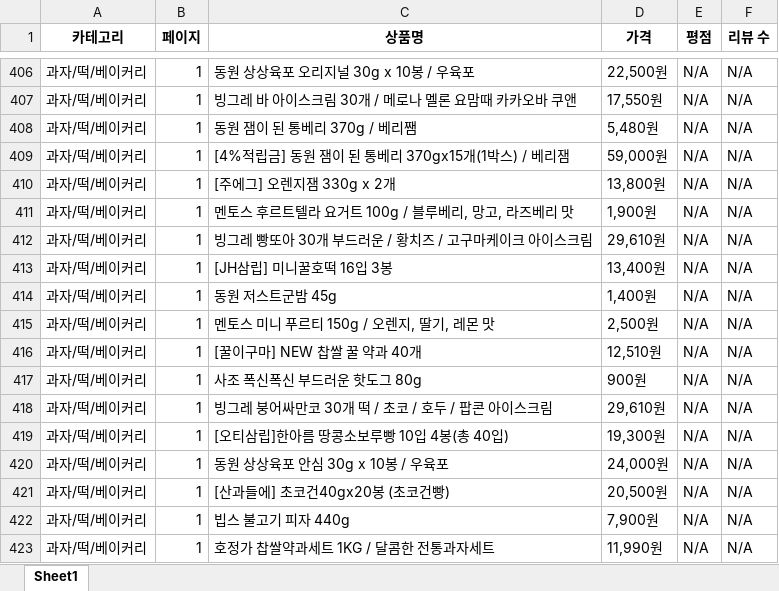
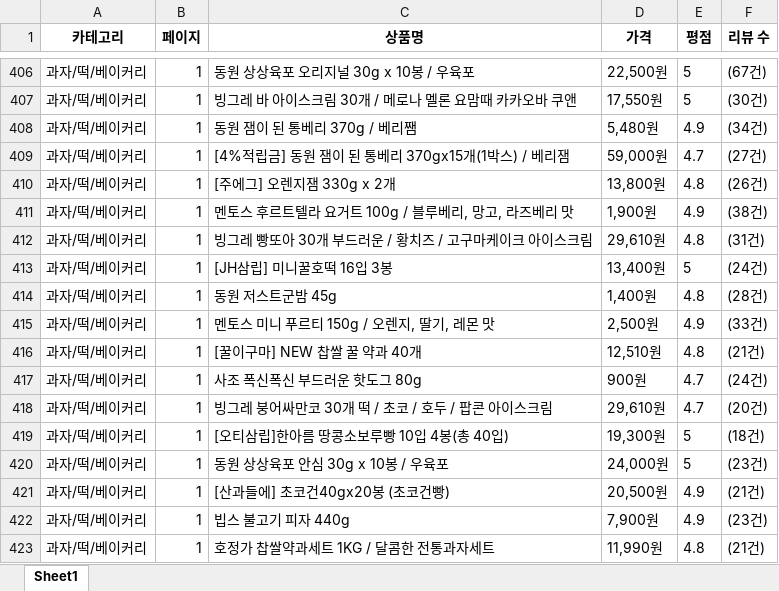
Before and after one commit to cwal8202/Chill_Tuna, an Excel workbook: dongwon_webcrawling/dongwonmall_all_categories_reviews.xlsx, sheet Sheet1, drawn as a sheet; only a part is shown, gaps mark what is left out; values as stored, in another font and other column widths than the file's, no borders; the diff covers the shown part only; the diff names each change by its address in the sheet, - before the commit and + after, or states it on an @@ line.

```diff
--- a/dongwon_webcrawling/dongwonmall_all_categories_reviews.xlsx (sheet Sheet1)
+++ b/dongwon_webcrawling/dongwonmall_all_categories_reviews.xlsx (sheet Sheet1)
-E406:E407 (평점): N/A
+E406:E407 (평점): 5
-F406 (리뷰 수): N/A
+F406 (리뷰 수): (67건)
-F407 (리뷰 수): N/A
+F407 (리뷰 수): (30건)
-E408 (평점): N/A
+E408 (평점): 4.9
-F408 (리뷰 수): N/A
+F408 (리뷰 수): (34건)
-E409 (평점): N/A
+E409 (평점): 4.7
-F409 (리뷰 수): N/A
+F409 (리뷰 수): (27건)
-E410 (평점): N/A
+E410 (평점): 4.8
-F410 (리뷰 수): N/A
+F410 (리뷰 수): (26건)
-E411 (평점): N/A
+E411 (평점): 4.9
-F411 (리뷰 수): N/A
+F411 (리뷰 수): (38건)
-E412 (평점): N/A
+E412 (평점): 4.8
-F412 (리뷰 수): N/A
+F412 (리뷰 수): (31건)
-E413 (평점): N/A
+E413 (평점): 5
-F413 (리뷰 수): N/A
+F413 (리뷰 수): (24건)
-E414 (평점): N/A
+E414 (평점): 4.8
-F414 (리뷰 수): N/A
+F414 (리뷰 수): (28건)
-E415 (평점): N/A
+E415 (평점): 4.9
-F415 (리뷰 수): N/A
+F415 (리뷰 수): (33건)
-E416 (평점): N/A
+E416 (평점): 4.8
-F416 (리뷰 수): N/A
+F416 (리뷰 수): (21건)
-E417:E418 (평점): N/A
+E417:E418 (평점): 4.7
-F417 (리뷰 수): N/A
+F417 (리뷰 수): (24건)
-F418 (리뷰 수): N/A
+F418 (리뷰 수): (20건)
-E419:E420 (평점): N/A
+E419:E420 (평점): 5
-F419 (리뷰 수): N/A
+F419 (리뷰 수): (18건)
-F420 (리뷰 수): N/A
+F420 (리뷰 수): (23건)
-E421:E422 (평점): N/A
+E421:E422 (평점): 4.9
-F421 (리뷰 수): N/A
+F421 (리뷰 수): (21건)
-F422 (리뷰 수): N/A
+F422 (리뷰 수): (23건)
-E423 (평점): N/A
+E423 (평점): 4.8
-F423 (리뷰 수): N/A
+F423 (리뷰 수): (21건)
```
Also changed, not shown: 8 added rows, 8 removed rows, 3 moved rows and 374 edited cells elsewhere in this sheet, 3 other files.
